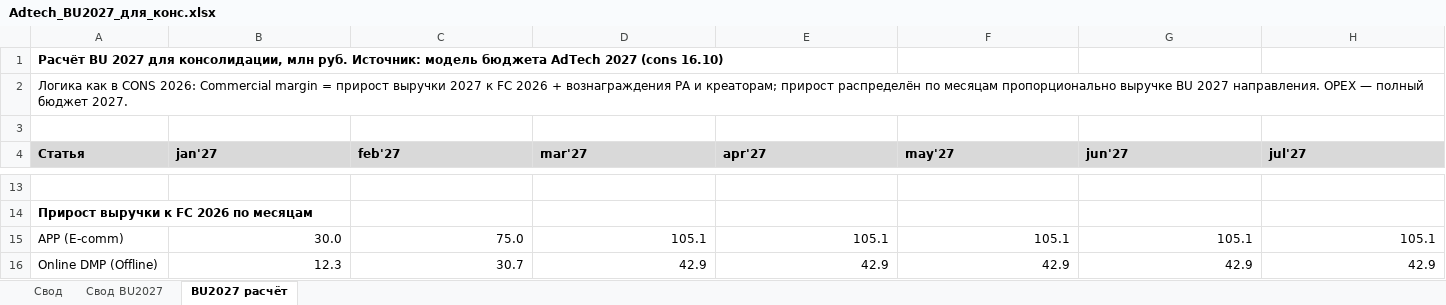
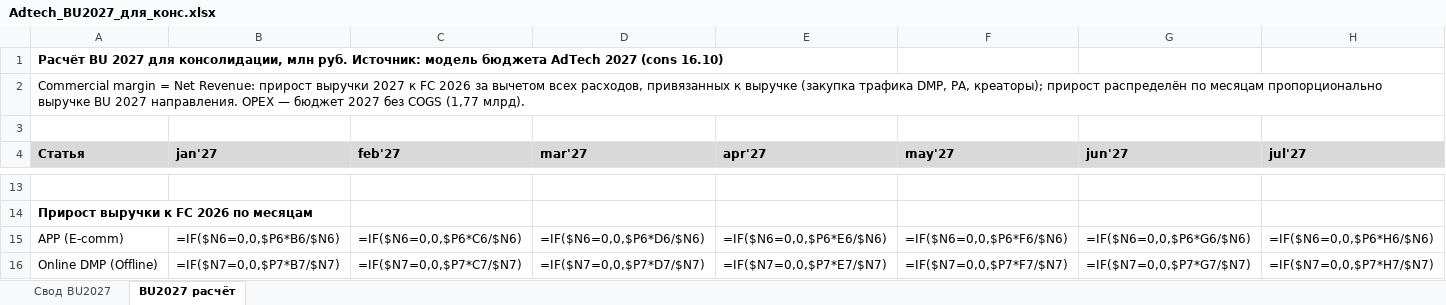
Before and after one commit to DenisMagnit/1, an Excel workbook: Adtech_BU2027_для_конс.xlsx, sheet BU2027 расчёт, drawn as a sheet; only a part is shown, gaps mark what is left out; values as stored, in another font and other column widths than the file's, no borders; formulas without a stored value are shown as written; the diff covers the shown part only; the diff names each change by its address in the sheet, - before the commit and + after, or states it on an @@ line.

```diff
--- a/Adtech_BU2027_для_конс.xlsx (sheet BU2027 расчёт)
+++ b/Adtech_BU2027_для_конс.xlsx (sheet BU2027 расчёт)
-sheet tab: Свод
-A2 (Статья): Логика как в CONS 2026: Commercial margin = прирост выручки 2027 к FC 2026 + вознаграждения РА и креаторам; прирост распределён по месяцам пропорционально выручке BU 2027 направления. OPEX — полный бюджет 2027.
+A2 (Статья): Commercial margin = Net Revenue: прирост выручки 2027 к FC 2026 за вычетом всех расходов, привязанных к выручке (закупка трафика DMP, РА, креаторы); прирост распределён по месяцам пропорционально выручке BU 2027 направления. OPEX — бюджет 2027 без COGS (1,77 млрд).
-B15 (jan'27): 30.0
+B15 (jan'27): =IF($N6=0,0,$P6*B6/$N6)
-C15 (feb'27): 75.0
+C15 (feb'27): =IF($N6=0,0,$P6*C6/$N6)
-D15 (mar'27): 105.1
+D15 (mar'27): =IF($N6=0,0,$P6*D6/$N6)
-E15 (apr'27): 105.1
+E15 (apr'27): =IF($N6=0,0,$P6*E6/$N6)
-F15 (may'27): 105.1
+F15 (may'27): =IF($N6=0,0,$P6*F6/$N6)
-G15 (jun'27): 105.1
+G15 (jun'27): =IF($N6=0,0,$P6*G6/$N6)
-H15 (jul'27): 105.1
+H15 (jul'27): =IF($N6=0,0,$P6*H6/$N6)
-B16 (jan'27): 12.3
+B16 (jan'27): =IF($N7=0,0,$P7*B7/$N7)
-C16 (feb'27): 30.7
+C16 (feb'27): =IF($N7=0,0,$P7*C7/$N7)
-D16 (mar'27): 42.9
+D16 (mar'27): =IF($N7=0,0,$P7*D7/$N7)
-E16 (apr'27): 42.9
+E16 (apr'27): =IF($N7=0,0,$P7*E7/$N7)
-F16 (may'27): 42.9
+F16 (may'27): =IF($N7=0,0,$P7*F7/$N7)
-G16 (jun'27): 42.9
+G16 (jun'27): =IF($N7=0,0,$P7*G7/$N7)
-H16 (jul'27): 42.9
+H16 (jul'27): =IF($N7=0,0,$P7*H7/$N7)
```
Also changed, not shown: 4 added rows, 3 removed rows, 190 edited cells and cell formats elsewhere in this sheet, sheet Свод BU2027.
